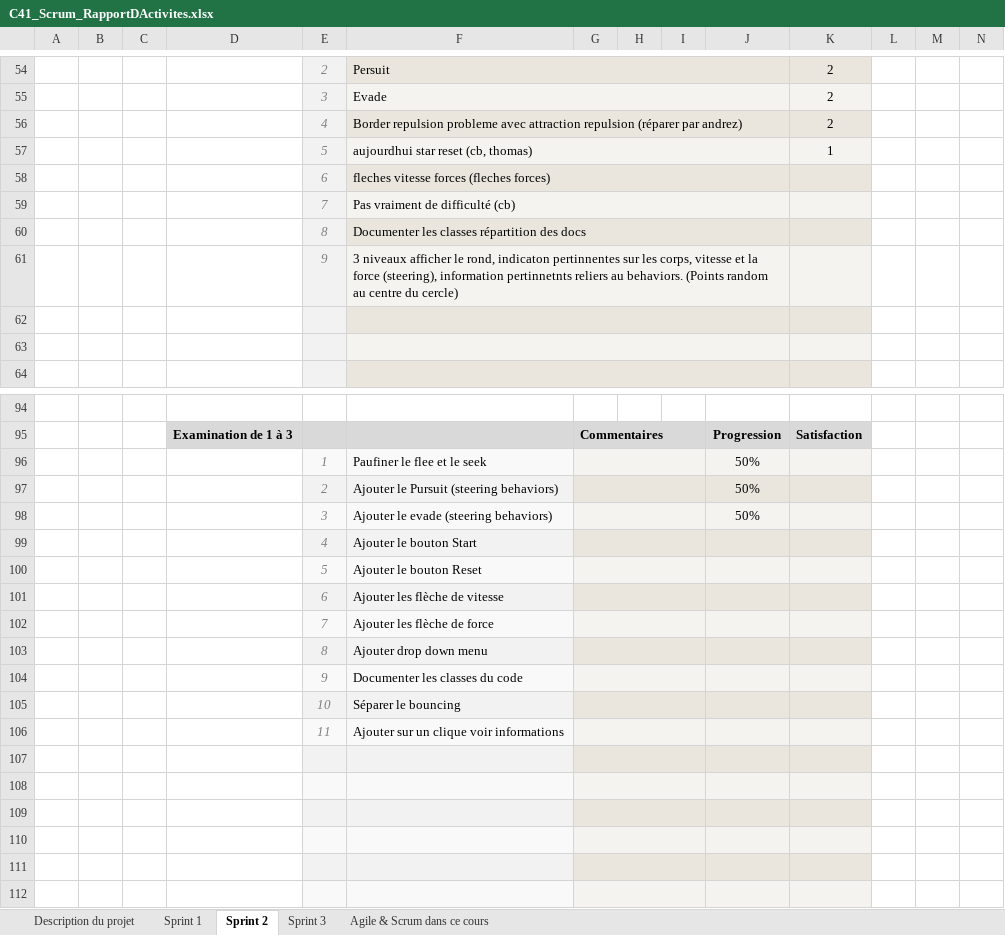
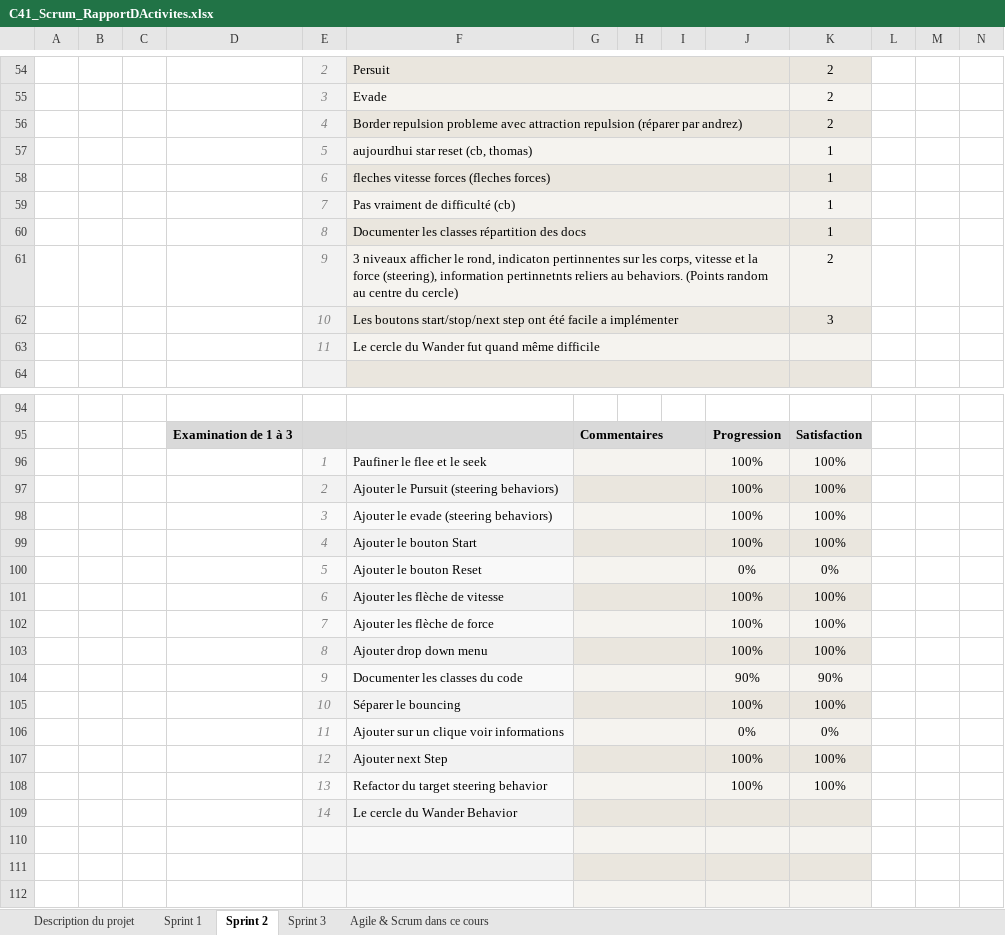
Before and after one commit to Jon-Robb/boids, an Excel workbook: C41_Scrum_RapportDActivites.xlsx, sheet Sprint 2, drawn as a sheet; only a part is shown, gaps mark what is left out; values as stored, in another font and other column widths than the file's, no borders; charts and pictures and conditional formats not drawn; the diff covers the shown part only; the diff names each change by its address in the sheet, - before the commit and + after, or states it on an @@ line.

```diff
--- a/C41_Scrum_RapportDActivites.xlsx (sheet Sprint 2)
+++ b/C41_Scrum_RapportDActivites.xlsx (sheet Sprint 2)
-K58:K60: (empty)
+K58:K60: 1
-K61: (empty)
+K61: 2
-row 62: (empty)
+row 62:  |  |  |  | 10 | Les boutons start/stop/next step ont été facile a implémenter |  |  |  |  | 3
-row 63: (empty)
+row 63:  |  |  |  | 11 | Le cercle du Wander fut quand même difficile
-J96:J98: 50%
+J96:J98: 100%
-K96:K99: (empty)
+K96:K99: 100%
-J99: (empty)
+J99: 100%
-J100: (empty)
+J100: 0%
-K100: (empty)
+K100: 0%
-J101:J103: (empty)
+J101:J103: 100%
-K101:K103: (empty)
+K101:K103: 100%
-J104: (empty)
+J104: 90%
-K104: (empty)
+K104: 90%
-J105: (empty)
+J105: 100%
-K105: (empty)
+K105: 100%
-J106: (empty)
+J106: 0%
-K106: (empty)
+K106: 0%
-row 107: (empty)
+row 107:  |  |  |  | 12 | Ajouter next Step |  |  |  | 100% | 100%
-row 108: (empty)
+row 108:  |  |  |  | 13 | Refactor du target steering behavior |  |  |  | 100% | 100%
-row 109: (empty)
+row 109:  |  |  |  | 14 | Le cercle du Wander Behavior
```
Also changed, not shown: 3 added rows, 3 removed rows and 3 edited cells elsewhere in this sheet, formulas that keep their value, 1 other file.
